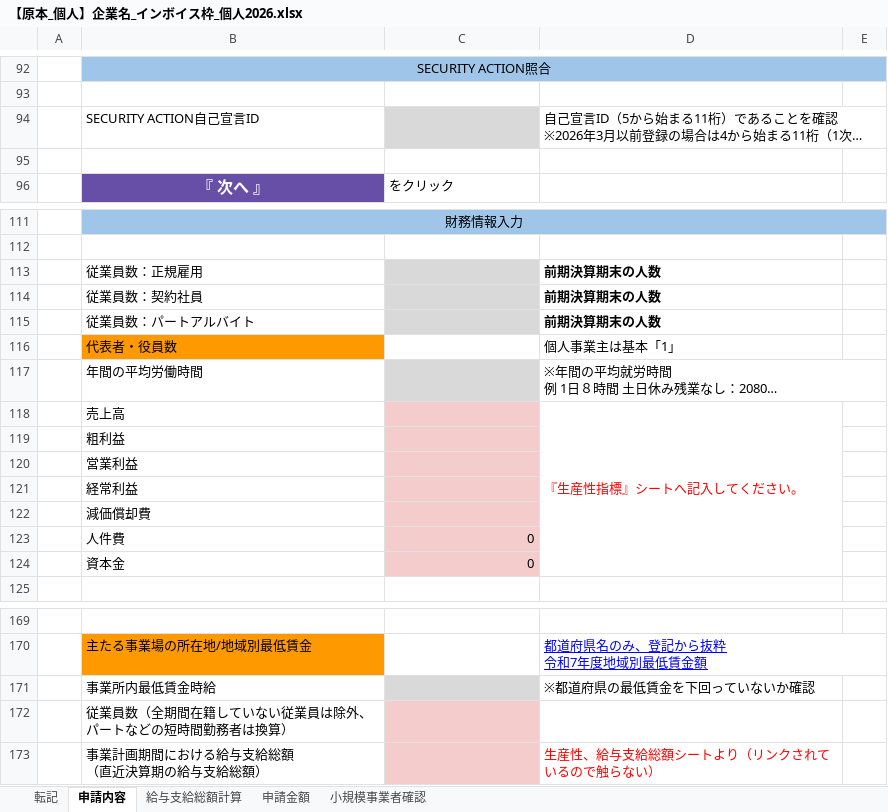
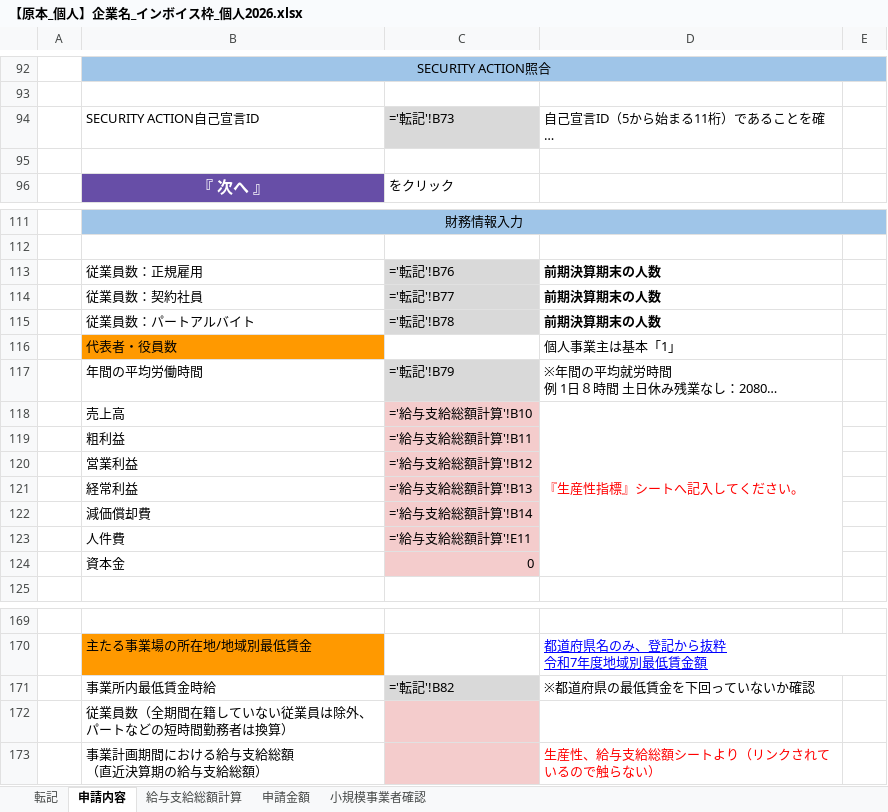
Before and after one commit to hane-colorfulbox/hojokin, an Excel workbook: ツール/【原本_個人】企業名_インボイス枠_個人2026.xlsx, sheet 申請内容, drawn as a sheet; only a part is shown, gaps mark what is left out; long unchanged cells end in …; values as stored, in another font and other column widths than the file's, no borders; formulas without a stored value are shown as written; charts and pictures and conditional formats not drawn; the diff covers the shown part only; the diff names each change by its address in the sheet, - before the commit and + after, or states it on an @@ line.

```diff
--- a/ツール/【原本_個人】企業名_インボイス枠_個人2026.xlsx (sheet 申請内容)
+++ b/ツール/【原本_個人】企業名_インボイス枠_個人2026.xlsx (sheet 申請内容)
-C94: (empty)
+C94: ='転記'!B73
-C113: (empty)
+C113: ='転記'!B76
-C114: (empty)
+C114: ='転記'!B77
-C115: (empty)
+C115: ='転記'!B78
-C117: (empty)
+C117: ='転記'!B79
-C118: (empty)
+C118: ='給与支給総額計算'!B10
-C119: (empty)
+C119: ='給与支給総額計算'!B11
-C120: (empty)
+C120: ='給与支給総額計算'!B12
-C121: (empty)
+C121: ='給与支給総額計算'!B13
-C122: (empty)
+C122: ='給与支給総額計算'!B14
-C123: 0
+C123: ='給与支給総額計算'!E11
-C171: (empty)
+C171: ='転記'!B82
```
Also changed, not shown: 39 edited cells elsewhere in this sheet, sheet 申請金額, sheet 給与支給総額計算, sheet 小規模事業者確認, charts or pictures, ツール/【原本_法人】企業名_インボイス枠_法人2026_v2.xlsx, ツール/【原本_法人】企業名_通常枠_法人2026_v2.xlsx, 3 other files.
